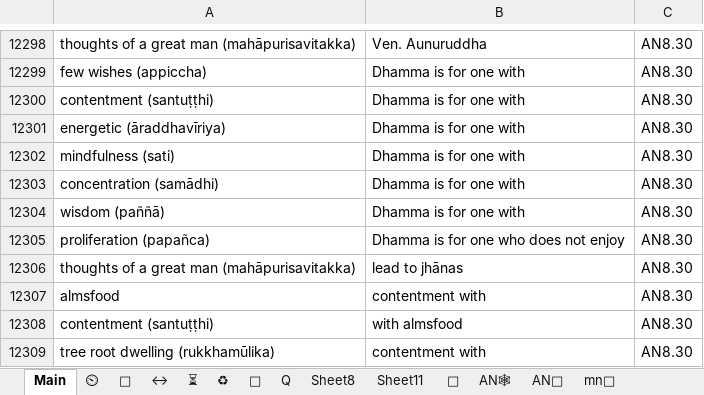
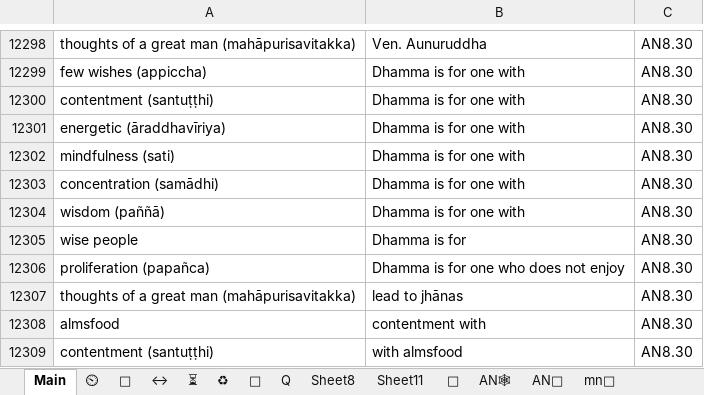
Before and after one commit to thesunshade/CIPS, an Excel workbook: src/data/general-index.xlsx, sheet Main, drawn as a sheet; only a part is shown, gaps mark what is left out; the shorter side is filled out with more unchanged rows; values as stored, in another font and other column widths than the file's, no borders; conditional formats not drawn; the diff names each change by its address in the sheet, - before the commit and + after, or states it on an @@ line.

Commit message:
updates

```diff
--- a/src/data/general-index.xlsx (sheet Main)
+++ b/src/data/general-index.xlsx (sheet Main)
+row 12305: wise people | Dhamma is for | AN8.30
```
